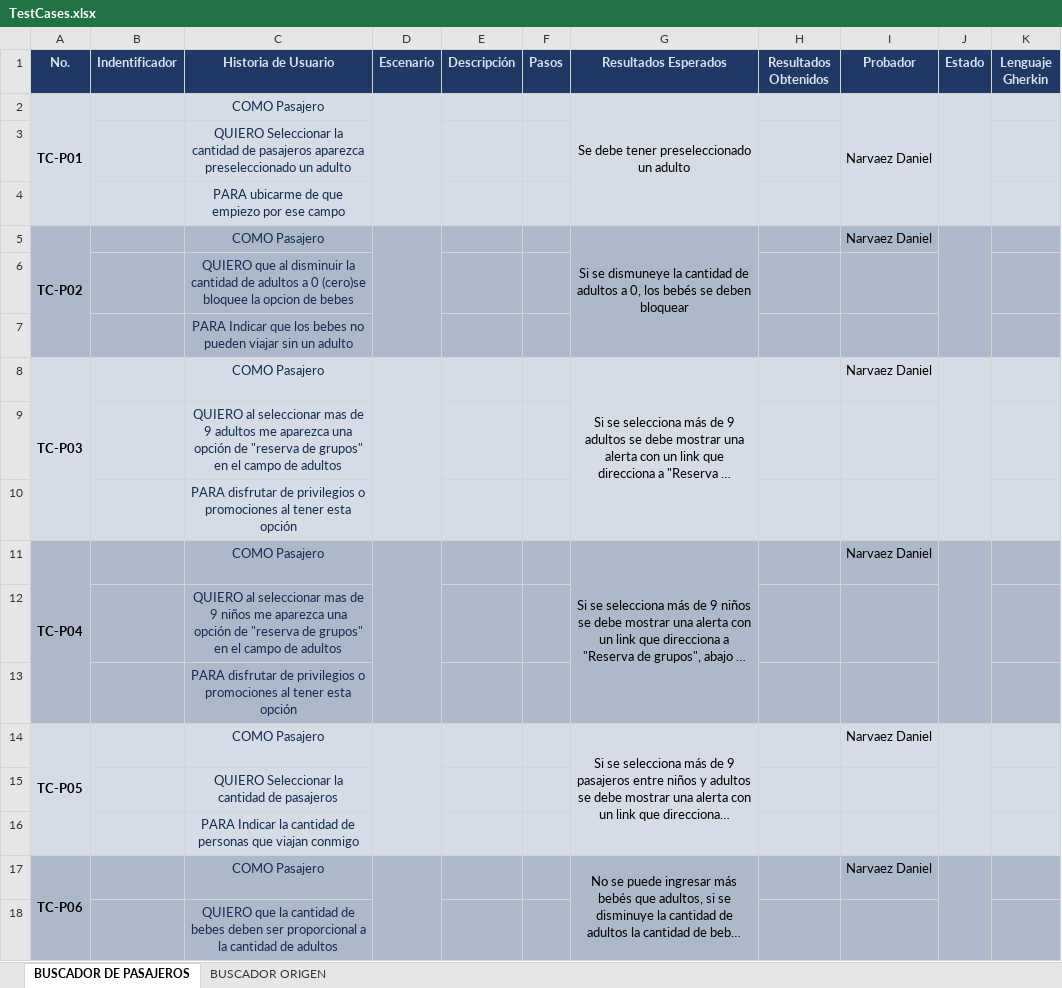
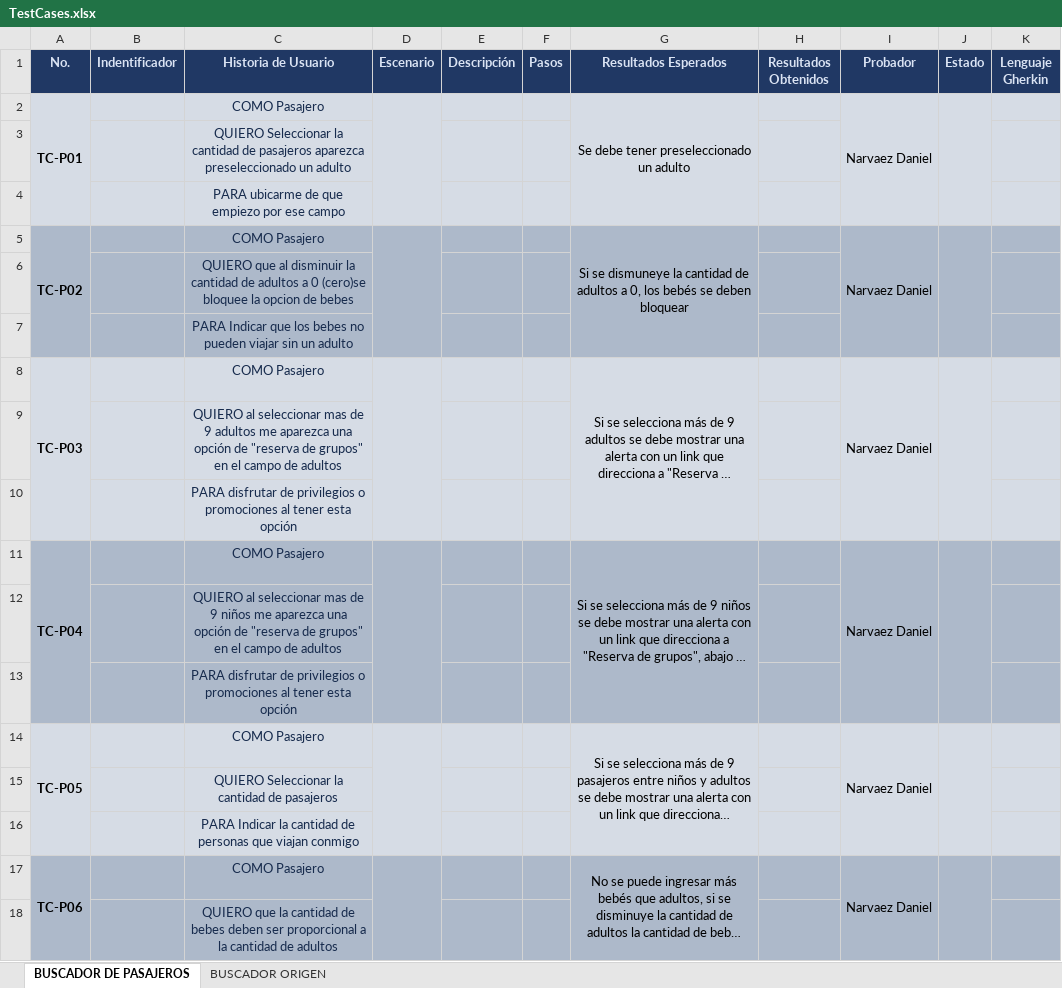
Before and after one commit to narvaezjacome/VoloteaFront, an Excel workbook: Documents/TestCases.xlsx, sheet BUSCADOR DE PASAJEROS, drawn as a sheet; only a part is shown; long unchanged cells end in …; values as stored, in another font and other column widths than the file's, no borders; the diff covers the shown part only; the diff names each change by its address in the sheet, - before the commit and + after, or states it on an @@ line.

```diff
--- a/Documents/TestCases.xlsx (sheet BUSCADOR DE PASAJEROS)
+++ b/Documents/TestCases.xlsx (sheet BUSCADOR DE PASAJEROS)
+I5:I7 merged
+I8:I10 merged
+I11:I13 merged
+I14:I16 merged
+I17:I19 merged
```
Also changed, not shown: 39 removed rows, 5 edited cells and merged cells elsewhere in this sheet, sheet BUSCADOR ORIGEN.
